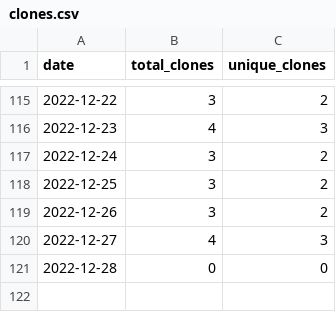
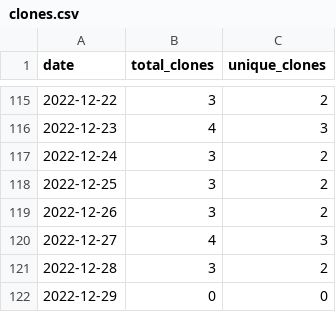
Before and after one commit to MatthewBentz/Comp2210, a CSV file: .traffic/clones.csv, drawn as a sheet; only a part is shown, gaps mark what is left out.

Commit message:
Updating repository traffic graph

```diff
--- a/.traffic/clones.csv
+++ b/.traffic/clones.csv
@@ -120,2 +120,3 @@ date,total_clones,unique_clones
 2022-12-27,4,3
-2022-12-28,0,0
+2022-12-28,3,2
+2022-12-29,0,0
```
Also changed, not shown: .traffic/views.csv, 3 other files.
